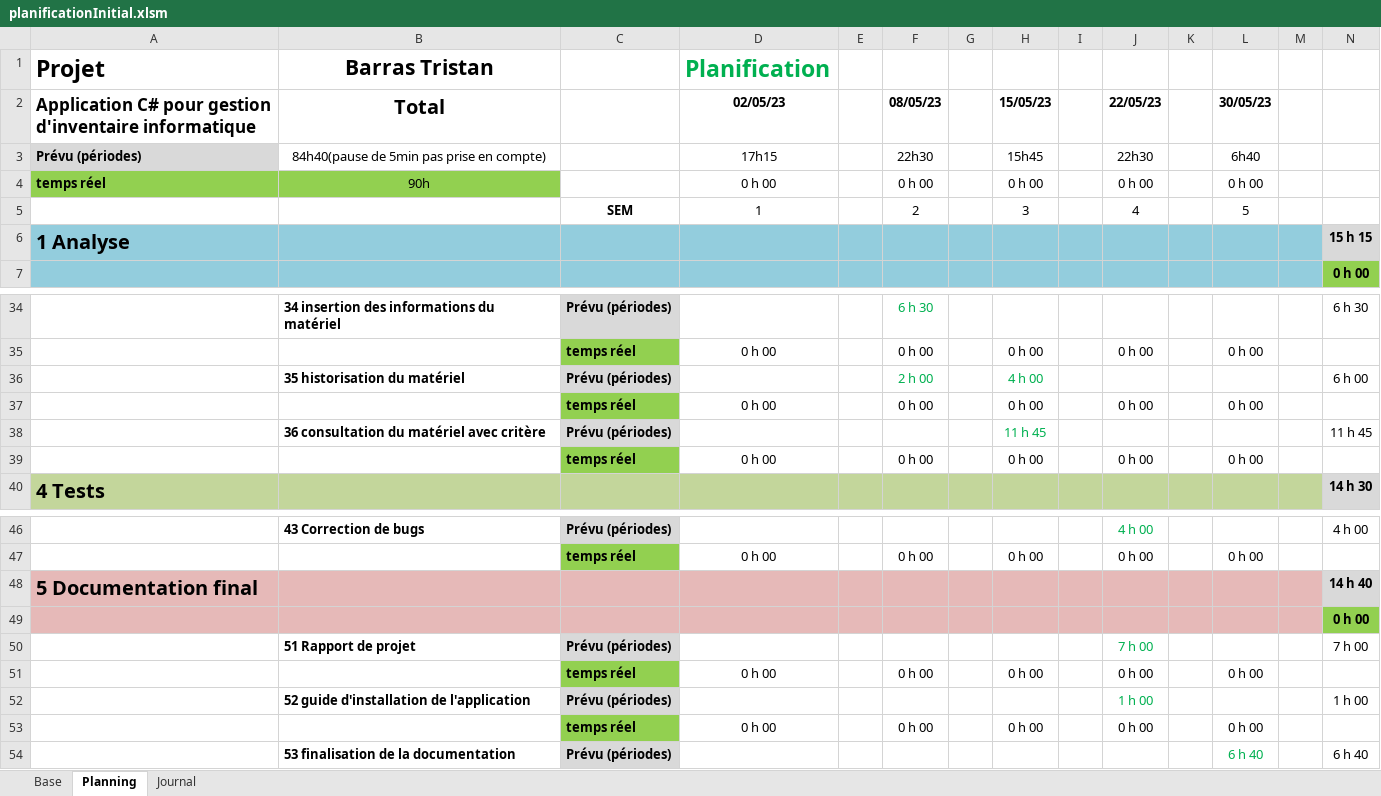
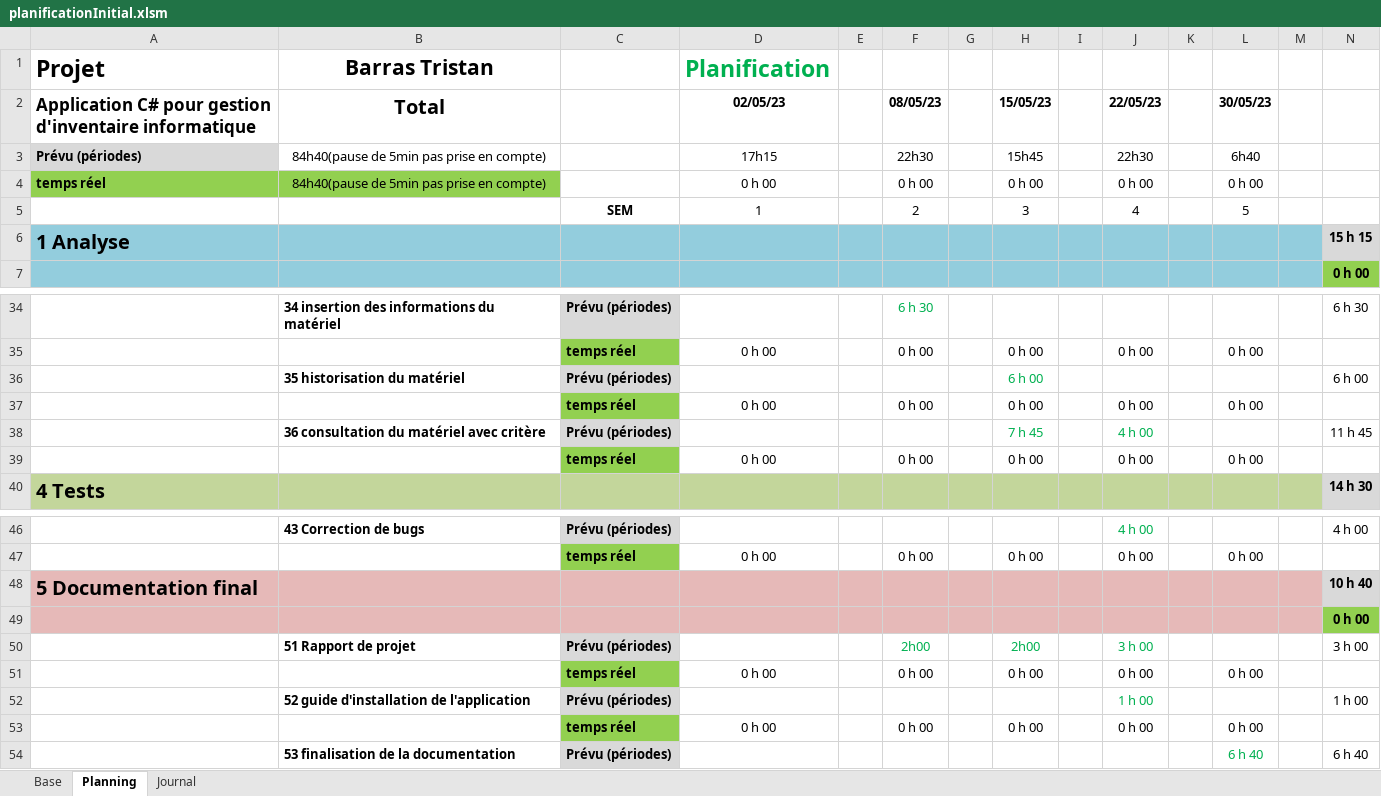
Before and after one commit to Tristan1403/GestionInventaireInformatiqueTPI, an Excel workbook: documentation/planificationInitial.xlsm, sheet Planning, drawn as a sheet; only a part is shown, gaps mark what is left out; values as stored, in another font and other column widths than the file's, no borders; conditional formats not drawn; removed rows and columns are numbered as before the commit, all else as after; the diff names each change by its address in the sheet, - before the commit and + after, or states it on an @@ line.

```diff
--- a/documentation/planificationInitial.xlsm (sheet Planning)
+++ b/documentation/planificationInitial.xlsm (sheet Planning)
-B4 (Total): 90h
+B4 (Total): 84h40(pause de 5min pas prise en compte)
-F36 (08/05/23): 2 h 00
+F36 (08/05/23): (empty)
-H36 (15/05/23): 4 h 00
+H36 (15/05/23): 6 h 00
-H38 (15/05/23): 11 h 45
+H38 (15/05/23): 7 h 45
-J38 (22/05/23): (empty)
+J38 (22/05/23): 4 h 00
-N48: 14 h 40
+N48: 10 h 40
-row 50:  | 51 Rapport de projet | Prévu (périodes) |  |  |  |  |  |  | 7 h 00 |  |  |  | 7 h 00
+row 50:  | 51 Rapport de projet | Prévu (périodes) |  |  | 2h00 |  | 2h00 |  | 3 h 00 |  |  |  | 3 h 00
```
Also changed, not shown: sheet Journal, formulas that keep their value, 43 other files.
